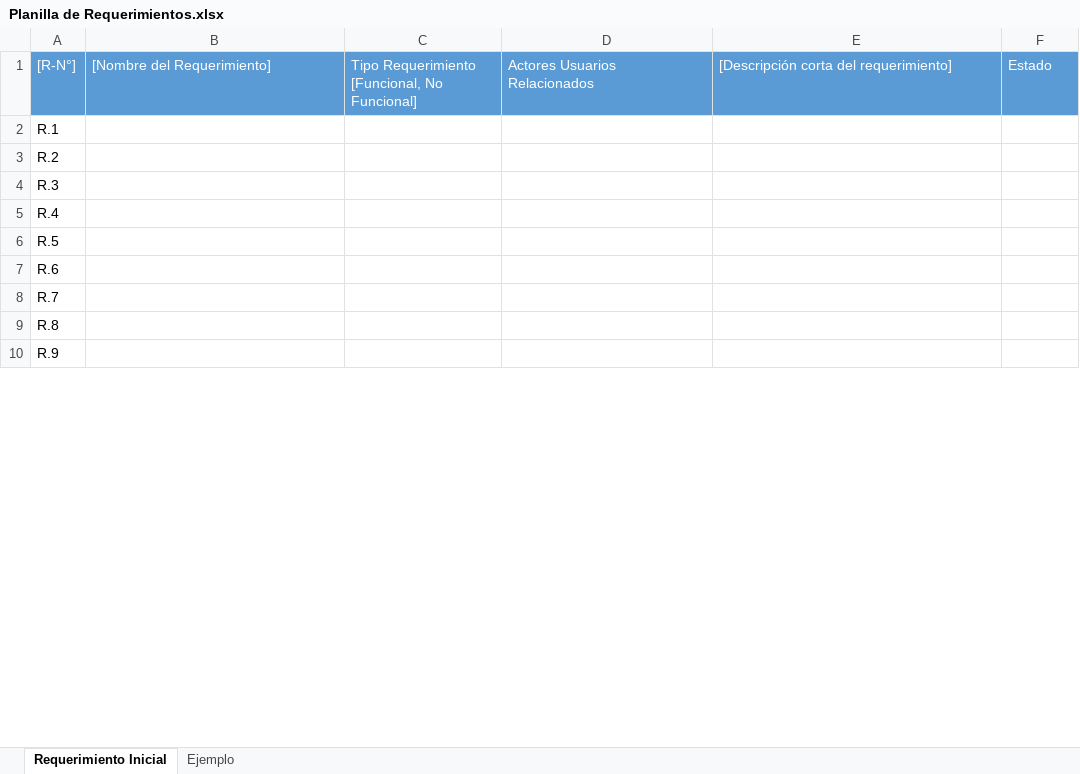
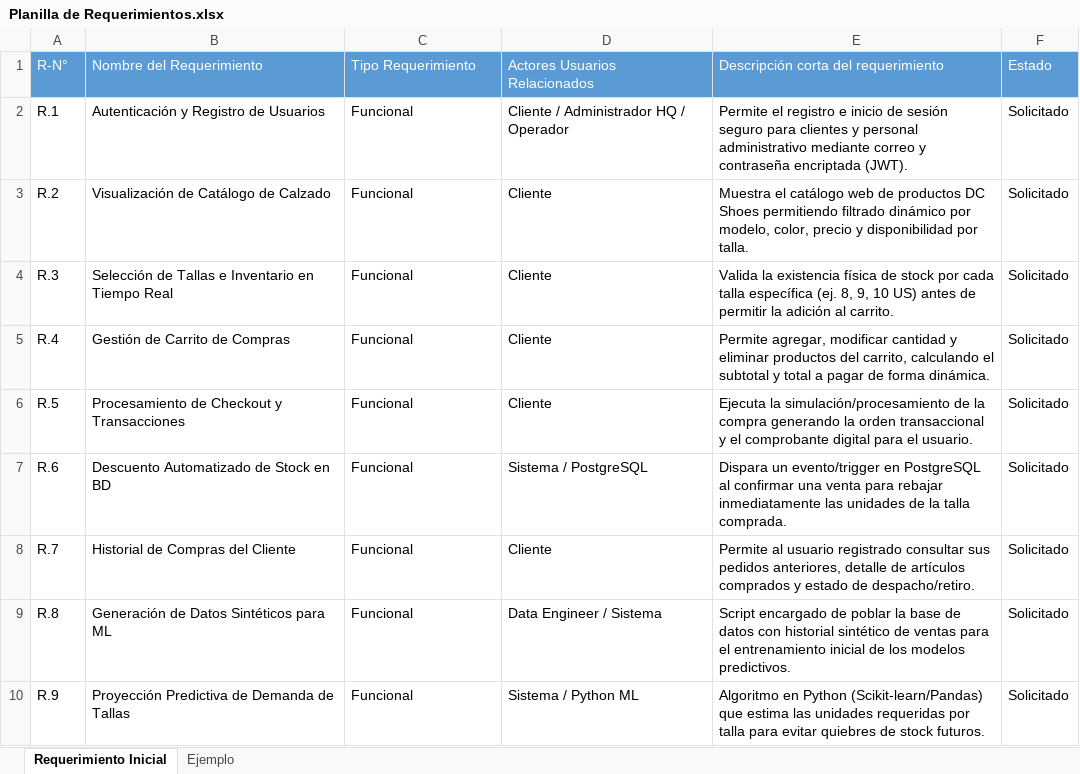
Before and after one commit to Adonias99/Capstone-Grupo-3, an Excel workbook: Grupo 3/Fase 1/Documentos/Planilla de Requerimientos.xlsx, sheet Requerimiento Inicial, drawn as a sheet; only a part is shown; values as stored, in another font and other column widths than the file's, no borders; charts and pictures not drawn; ↵ is a line break in a cell; the diff covers the shown part only; the diff names each change by its address in the sheet, - before the commit and + after, or states it on an @@ line.

```diff
--- a/Grupo 3/Fase 1/Documentos/Planilla de Requerimientos.xlsx (sheet Requerimiento Inicial)
+++ b/Grupo 3/Fase 1/Documentos/Planilla de Requerimientos.xlsx (sheet Requerimiento Inicial)
-A1: [R-N°]
+A1: R-N°
-B1: [Nombre del Requerimiento]
+B1: Nombre del Requerimiento
-C1: Tipo Requerimiento ↵ [Funcional, No Funcional]
+C1: Tipo Requerimiento
-E1: [Descripción corta del requerimiento]
+E1: Descripción corta del requerimiento
-B2: (empty)
+B2: Autenticación y Registro de Usuarios
-C2:C10: (empty)
+C2:C10: Funcional
-D2: (empty)
+D2: Cliente / Administrador HQ / Operador
-E2: (empty)
+E2: Permite el registro e inicio de sesión seguro para clientes y personal administrativo mediante correo y contraseña encriptada (JWT).
-F2:F10: (empty)
+F2:F10: Solicitado
-B3: (empty)
+B3: Visualización de Catálogo de Calzado
-D3:D6: (empty)
+D3:D6: Cliente
-E3: (empty)
+E3: Muestra el catálogo web de productos DC Shoes permitiendo filtrado dinámico por modelo, color, precio y disponibilidad por talla.
-B4: (empty)
+B4: Selección de Tallas e Inventario en Tiempo Real
-E4: (empty)
+E4: Valida la existencia física de stock por cada talla específica (ej. 8, 9, 10 US) antes de permitir la adición al carrito.
-B5: (empty)
+B5: Gestión de Carrito de Compras
-E5: (empty)
+E5: Permite agregar, modificar cantidad y eliminar productos del carrito, calculando el subtotal y total a pagar de forma dinámica.
-B6: (empty)
+B6: Procesamiento de Checkout y Transacciones
-E6: (empty)
+E6: Ejecuta la simulación/procesamiento de la compra generando la orden transaccional y el comprobante digital para el usuario.
-B7: (empty)
+B7: Descuento Automatizado de Stock en BD
-D7: (empty)
+D7: Sistema / PostgreSQL
-E7: (empty)
+E7: Dispara un evento/trigger en PostgreSQL al confirmar una venta para rebajar inmediatamente las unidades de la talla comprada.
-B8: (empty)
+B8: Historial de Compras del Cliente
-D8: (empty)
+D8: Cliente
-E8: (empty)
+E8: Permite al usuario registrado consultar sus pedidos anteriores, detalle de artículos comprados y estado de despacho/retiro.
-B9: (empty)
+B9: Generación de Datos Sintéticos para ML
-D9: (empty)
+D9: Data Engineer / Sistema
-E9: (empty)
+E9: Script encargado de poblar la base de datos con historial sintético de ventas para el entrenamiento inicial de los modelos predictivos.
-B10: (empty)
+B10: Proyección Predictiva de Demanda de Tallas
-D10: (empty)
+D10: Sistema / Python ML
-E10: (empty)
+E10: Algoritmo en Python (Scikit-learn/Pandas) que estima las unidades requeridas por talla para evitar quiebres de stock futuros.
```
Also changed, not shown: 55 edited cells elsewhere in this sheet, charts or pictures, Grupo 3/Fase 1/Documentos/Carta Gantt.xlsx, Grupo 3/Fase 1/Documentos/Matriz EDT.xlsx, 12 other files.
